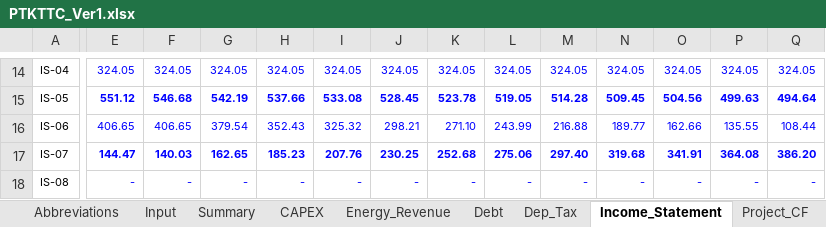
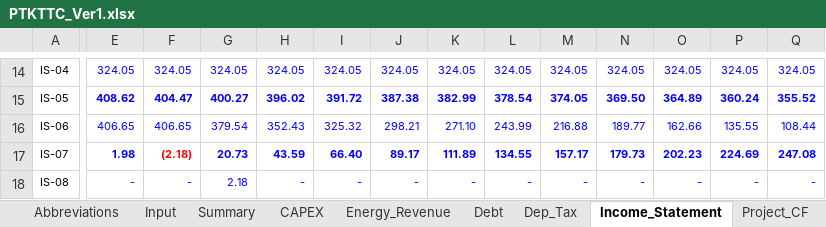
Before and after one commit to Hoang176/Phan-tich-tai-chinh, an Excel workbook: PTKTTC_Ver1.xlsx, sheet Income_Statement, drawn as a sheet; only a part is shown, gaps mark what is left out; values as stored, in another font and other column widths than the file's, no borders; the diff covers the shown part only; the diff names each change by its address in the sheet, - before the commit and + after, or states it on an @@ line.

```diff
--- a/PTKTTC_Ver1.xlsx (sheet Income_Statement)
+++ b/PTKTTC_Ver1.xlsx (sheet Income_Statement)
-E15: 551.12
+E15: 408.62
-F15: 546.68
+F15: 404.47
-G15: 542.19
+G15: 400.27
-H15: 537.66
+H15: 396.02
-I15: 533.08
+I15: 391.72
-J15: 528.45
+J15: 387.38
-K15: 523.78
+K15: 382.99
-L15: 519.05
+L15: 378.54
-M15: 514.28
+M15: 374.05
-N15: 509.45
+N15: 369.50
-O15: 504.56
+O15: 364.89
-P15: 499.63
+P15: 360.24
-Q15: 494.64
+Q15: 355.52
-E17: 144.47
+E17: 1.98
-F17: 140.03
+F17: (2.18)
-F17 text colour: #0000FF
+F17 text colour: #FF0000
-G17: 162.65
+G17: 20.73
-H17: 185.23
+H17: 43.59
-I17: 207.76
+I17: 66.40
-J17: 230.25
+J17: 89.17
-K17: 252.68
+K17: 111.89
-L17: 275.06
+L17: 134.55
-M17: 297.40
+M17: 157.17
-N17: 319.68
+N17: 179.73
-O17: 341.91
+O17: 202.23
-P17: 364.08
+P17: 224.69
-Q17: 386.20
+Q17: 247.08
-G18: -
+G18: 2.18
```
Also changed, not shown: 114 edited cells and cell formats elsewhere in this sheet, sheet Sensitivity, sheet Project_CF, sheet Dep_Tax, sheet Equity_CF, sheet Energy_Revenue, sheet Debt, 2 more sheets, formulas that keep their value.
